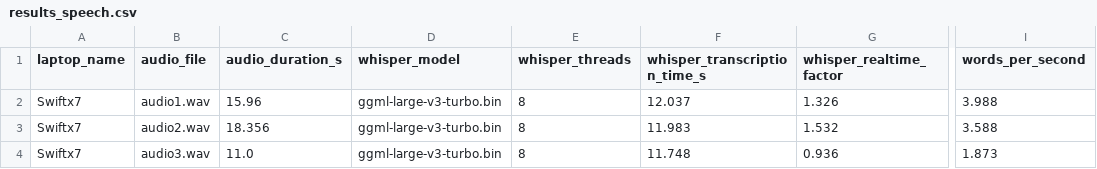
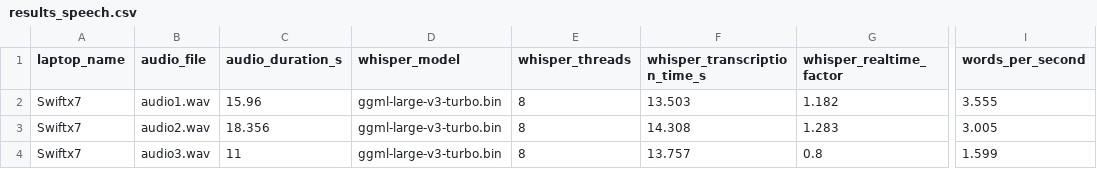
Before and after one commit to lostkensai/laptoptests, a CSV file: results_speech.csv, drawn as a sheet; only a part is shown, gaps mark what is left out; the diff names each change by its address in the sheet, - before the commit and + after, or states it on an @@ line.

```diff
--- a/results_speech.csv
+++ b/results_speech.csv
-F2 (whisper_transcription_time_s): 12.037
+F2 (whisper_transcription_time_s): 13.503
-G2 (whisper_realtime_factor): 1.326
+G2 (whisper_realtime_factor): 1.182
-I2 (words_per_second): 3.988
+I2 (words_per_second): 3.555
-F3 (whisper_transcription_time_s): 11.983
+F3 (whisper_transcription_time_s): 14.308
-G3 (whisper_realtime_factor): 1.532
+G3 (whisper_realtime_factor): 1.283
-I3 (words_per_second): 3.588
+I3 (words_per_second): 3.005
-C4 (audio_duration_s): 11.0
+C4 (audio_duration_s): 11
-F4 (whisper_transcription_time_s): 11.748
+F4 (whisper_transcription_time_s): 13.757
-G4 (whisper_realtime_factor): 0.936
+G4 (whisper_realtime_factor): 0.8
-I4 (words_per_second): 1.873
+I4 (words_per_second): 1.599
```
Also changed, not shown: results_llm.csv, 1 other file.
